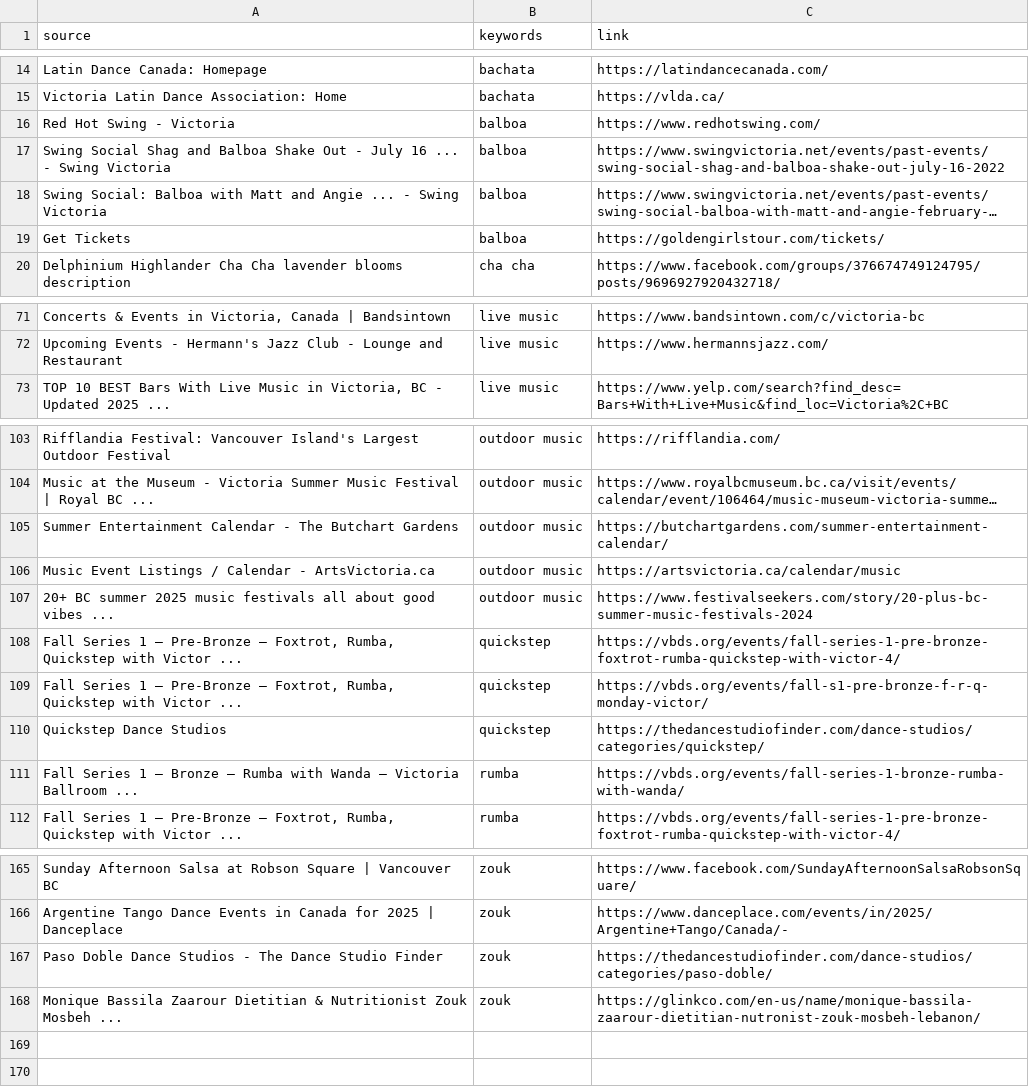
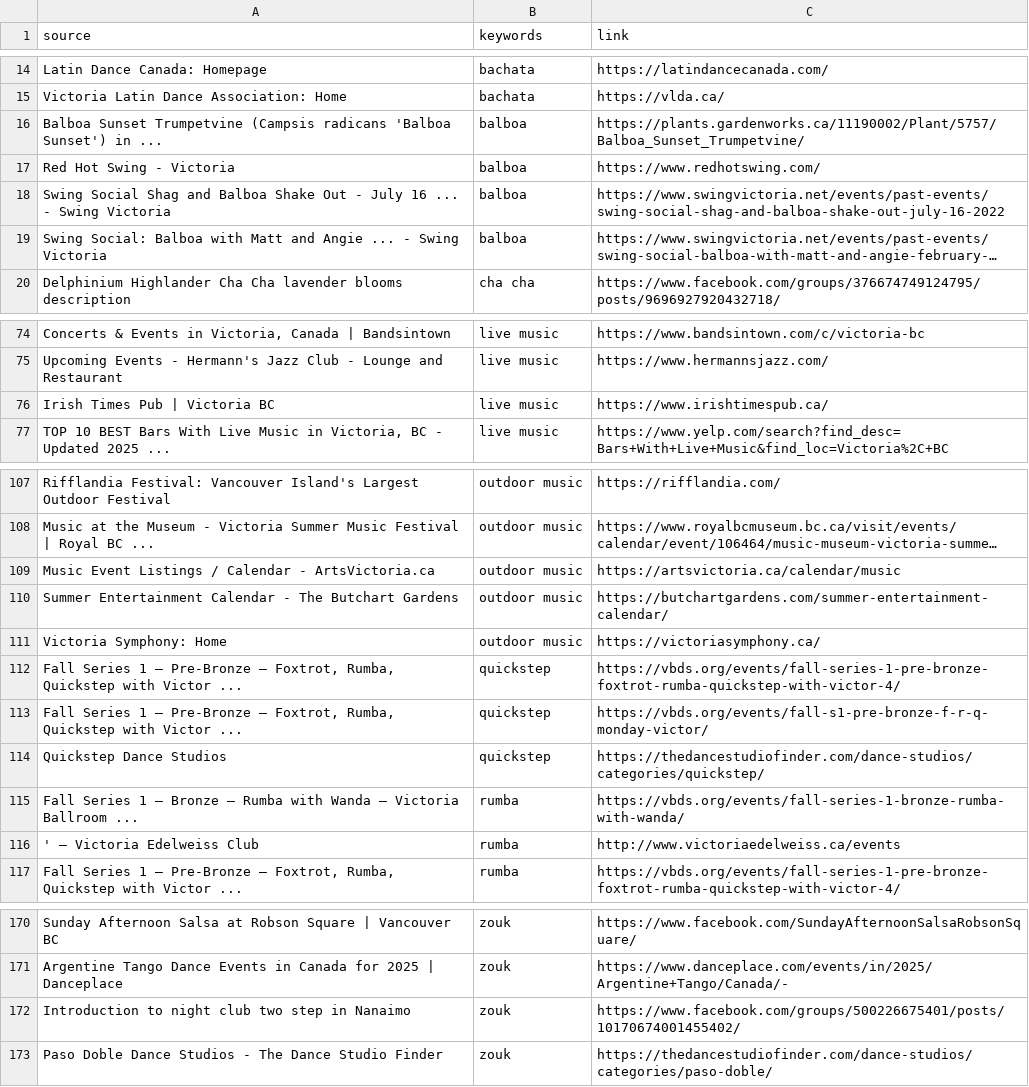
Before and after one commit to LindsayMoir/social_dance_app, a CSV file: data/urls/gs_urls.csv, drawn as a sheet; only a part is shown, gaps mark what is left out; long unchanged cells end in …; removed rows and columns are numbered as before the commit, all else as after; the diff covers the shown part only; the diff names each change by its address in the sheet, - before the commit and + after, or states it on an @@ line.

```diff
--- a/data/urls/gs_urls.csv
+++ b/data/urls/gs_urls.csv
+row 16: Balboa Sunset Trumpetvine (Campsis radicans 'Balboa Sunset') in ... | balboa | https://plants.gardenworks.ca/11190002/Plant/5757/Balboa_Sunset_Trumpetvine/
-row 19: Get Tickets | balboa | https://goldengirlstour.com/tickets/
+row 76: Irish Times Pub | Victoria BC | live music | https://www.irishtimespub.ca/
@@ row 106 moved to row 109: Music Event Listings / Calendar - ArtsVi… @@
-row 107: 20+ BC summer 2025 music festivals all about good vibes ... | outdoor music | https://www.festivalseekers.com/story/20-plus-bc-summer-music-festivals-2024
+row 111: Victoria Symphony: Home | outdoor music | https://victoriasymphony.ca/
+row 116: ' — Victoria Edelweiss Club | rumba | http://www.victoriaedelweiss.ca/events
+row 172: Introduction to night club two step in Nanaimo | zouk | https://www.facebook.com/groups/500226675401/posts/10170674001455402/
-row 168: Monique Bassila Zaarour Dietitian & Nutritionist Zouk Mosbeh ... | zouk | https://glinkco.com/en-us/name/monique-bassila-zaarour-dietitian-nutronist-zouk-mosbeh-lebanon/
```
Also changed, not shown: 13 added rows, 10 removed rows, 3 moved rows and 4 edited cells elsewhere in this file, 2 other files.
